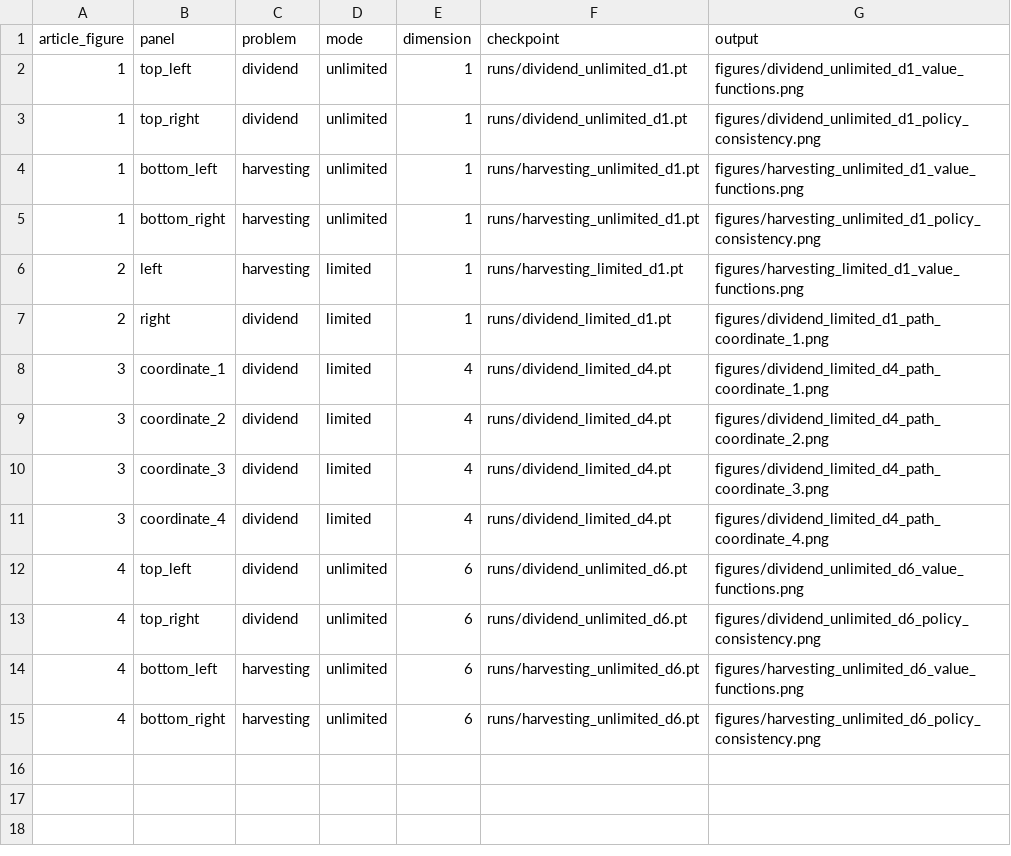
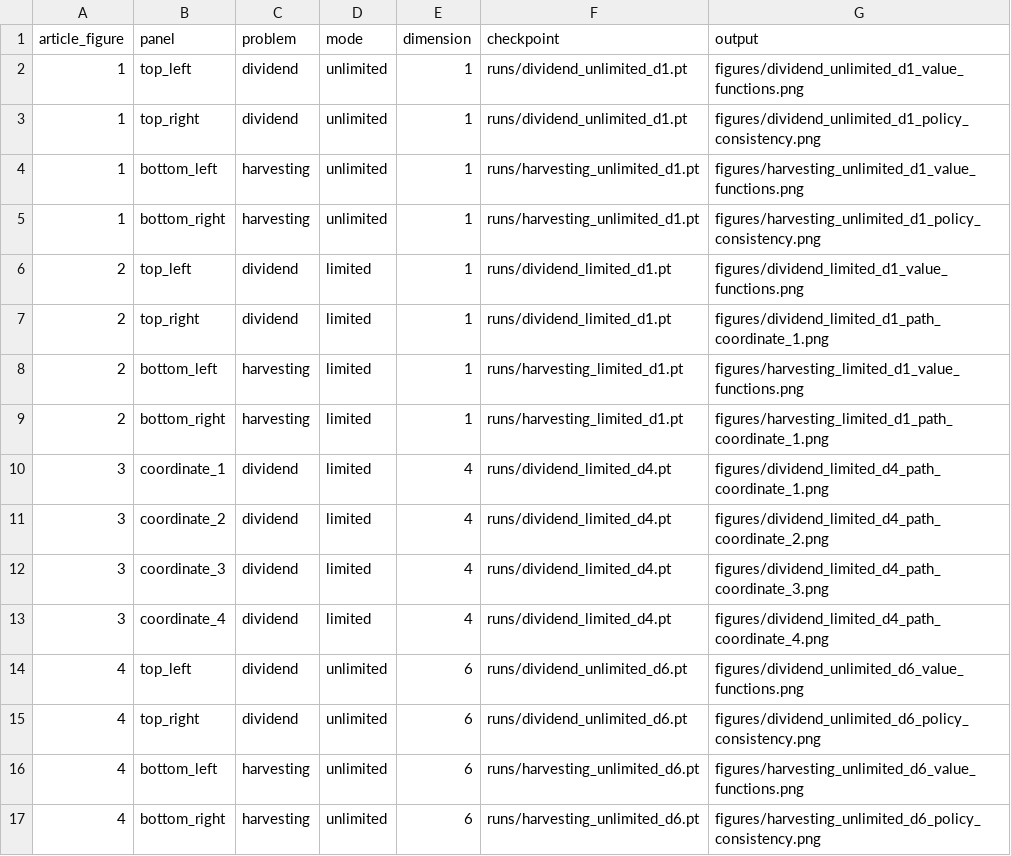
Before and after one commit to AurelienGrenard/Impulse-control, a CSV file: reproducibility/figure-map.csv, drawn as a sheet.

Commit message:
Finalize SISC article reproducibility artifact

```diff
--- a/reproducibility/figure-map.csv
+++ b/reproducibility/figure-map.csv
@@ -5,4 +5,6 @@ article_figure,panel,problem,mode,dimension,checkpoint,output
 1,bottom_right,harvesting,unlimited,1,runs/harvesting_unlimited_d1.pt,figures/harvesting_unlimited_d1_policy_consistency.png
-2,left,harvesting,limited,1,runs/harvesting_limited_d1.pt,figures/harvesting_limited_d1_value_functions.png
-2,right,dividend,limited,1,runs/dividend_limited_d1.pt,figures/dividend_limited_d1_path_coordinate_1.png
+2,top_left,dividend,limited,1,runs/dividend_limited_d1.pt,figures/dividend_limited_d1_value_functions.png
+2,top_right,dividend,limited,1,runs/dividend_limited_d1.pt,figures/dividend_limited_d1_path_coordinate_1.png
+2,bottom_left,harvesting,limited,1,runs/harvesting_limited_d1.pt,figures/harvesting_limited_d1_value_functions.png
+2,bottom_right,harvesting,limited,1,runs/harvesting_limited_d1.pt,figures/harvesting_limited_d1_path_coordinate_1.png
 3,coordinate_1,dividend,limited,4,runs/dividend_limited_d4.pt,figures/dividend_limited_d4_path_coordinate_1.png
```
Also changed, not shown: 30 other files.
